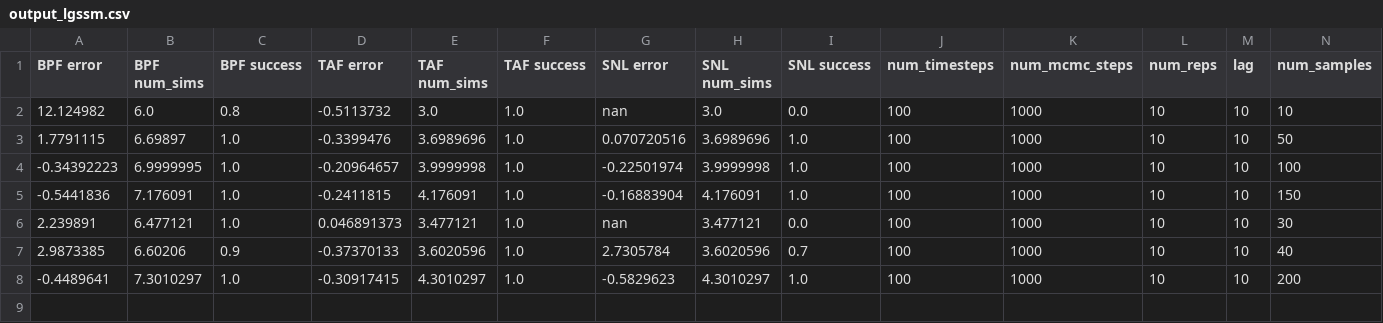
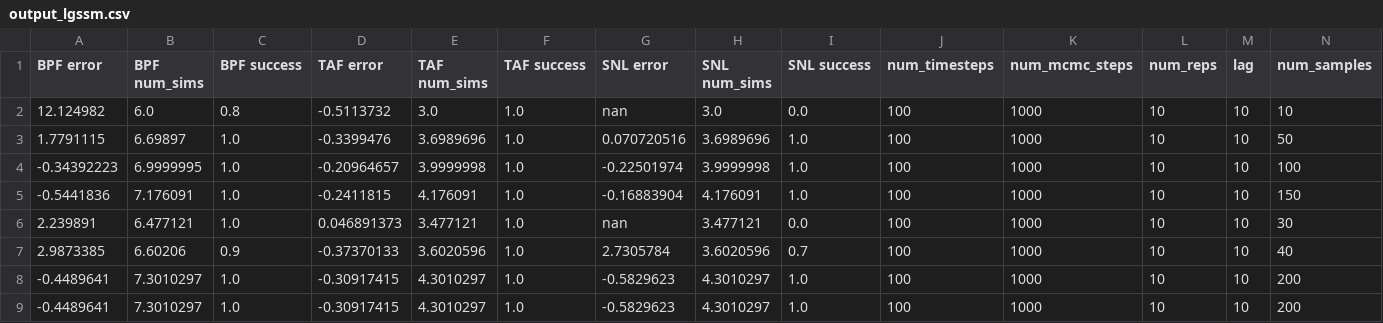
Before and after one commit to kostastsa/neuralssm, a CSV file: src/neuralssm/output/output_lgssm.csv, drawn as a sheet; only a part is shown; rows hold the shown columns only; the diff names each change by its address in the sheet, - before the commit and + after, or states it on an @@ line.

```diff
--- a/src/neuralssm/output/output_lgssm.csv
+++ b/src/neuralssm/output/output_lgssm.csv
+row 9: -0.4489641 | 7.3010297 | 1.0 | -0.30917415 | 4.3010297 | 1.0 | -0.5829623 | 4.3010297 | 1.0 | 100 | 1000 | 10 | 10 | 200
```
Also changed, not shown: 3 other files.
